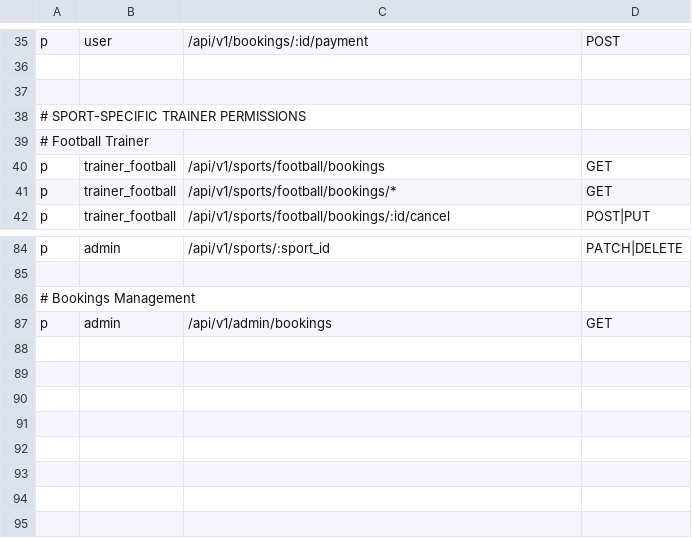
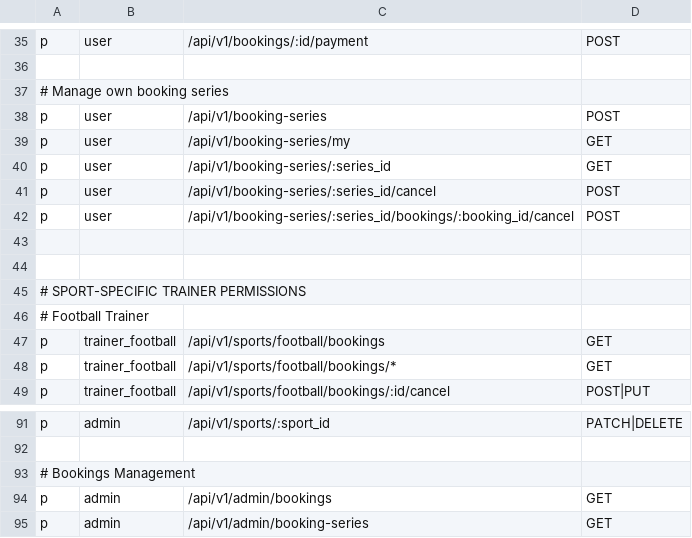
Before and after one commit to tbi-wtag/backend, a CSV file: app/auth/policy.csv, drawn as a sheet; only a part is shown, gaps mark what is left out.

Commit message:
Booking series

```diff
--- a/app/auth/policy.csv
+++ b/app/auth/policy.csv
@@ -36,2 +36,9 @@ p, user, /api/v1/bookings/:id/payment, POST
 
+# Manage own booking series
+p, user, /api/v1/booking-series, POST
+p, user, /api/v1/booking-series/my, GET
+p, user, /api/v1/booking-series/:series_id, GET
+p, user, /api/v1/booking-series/:series_id/cancel, POST
+p, user, /api/v1/booking-series/:series_id/bookings/:booking_id/cancel, POST
+
 
@@ -87 +94,2 @@ p, admin, /api/v1/sports/:sport_id, PATCH|DELETE
 p, admin, /api/v1/admin/bookings, GET
+p, admin, /api/v1/admin/booking-series, GET
```
Also changed, not shown: 9 other files.
